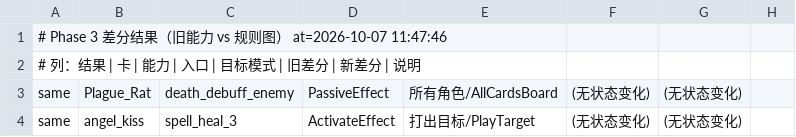
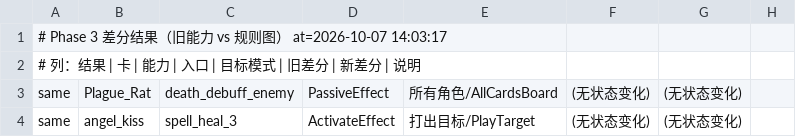
Before and after one commit to xwd991128-ux/TCG2, a TSV file: tools/diff_runtime_result.tsv, drawn as a sheet; only a part is shown.

```diff
--- a/tools/diff_runtime_result.tsv
+++ b/tools/diff_runtime_result.tsv
@@ -1,2 +1,2 @@
-# Phase 3 差分结果（旧能力 vs 规则图）  at=2026-10-07 11:47:46
+# Phase 3 差分结果（旧能力 vs 规则图）  at=2026-10-07 14:03:17
 # 列：结果 | 卡 | 能力 | 入口 | 目标模式 | 旧差分 | 新差分 | 说明
```
Also changed, not shown: tools/aura_cost_result.tsv, tools/handmax_result.tsv, 13 other files.
